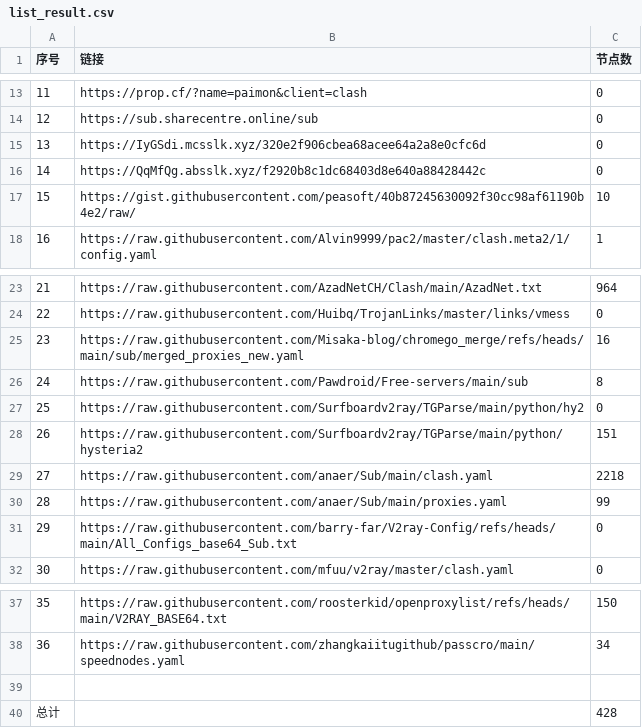
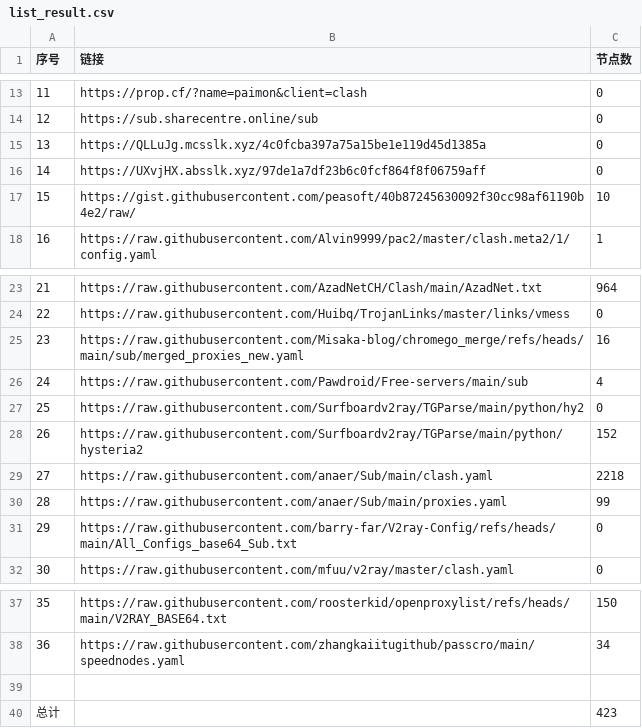
Before and after one commit to uutwo/NoMoreWalls, a CSV file: list_result.csv, drawn as a sheet; only a part is shown, gaps mark what is left out.

```diff
--- a/list_result.csv
+++ b/list_result.csv
@@ -14,4 +14,4 @@
 12, https://sub.sharecentre.online/sub,0
-13,https://IyGSdi.mcsslk.xyz/320e2f906cbea68acee64a2a8e0cfc6d,0
-14,https://QqMfQg.absslk.xyz/f2920b8c1dc68403d8e640a88428442c,0
+13,https://QLLuJg.mcsslk.xyz/4c0fcba397a75a15be1e119d45d1385a,0
+14,https://UXvjHX.absslk.xyz/97de1a7df23b6c0fcf864f8f06759aff,0
 15,https://gist.githubusercontent.com/peasoft/40b87245630092f30cc98af61190b4e2/raw/,10
@@ -25,5 +25,5 @@
 23,https://raw.githubusercontent.com/Misaka-blog/chromego_merge/refs/heads/main/sub/merged_proxies_new.yaml,16
-24,https://raw.githubusercontent.com/Pawdroid/Free-servers/main/sub,8
+24,https://raw.githubusercontent.com/Pawdroid/Free-servers/main/sub,4
 25,https://raw.githubusercontent.com/Surfboardv2ray/TGParse/main/python/hy2,0
-26,https://raw.githubusercontent.com/Surfboardv2ray/TGParse/main/python/hysteria2,151
+26,https://raw.githubusercontent.com/Surfboardv2ray/TGParse/main/python/hysteria2,152
 27,https://raw.githubusercontent.com/anaer/Sub/main/clash.yaml,2218
@@ -39,2 +39,2 @@
 
-总计,,428
+总计,,423
```
Also changed, not shown: 24 other files.
